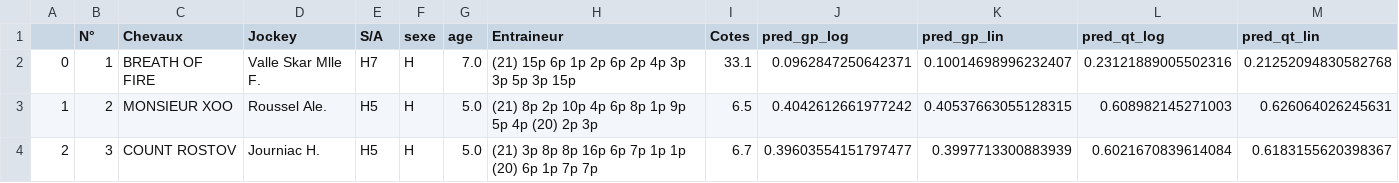
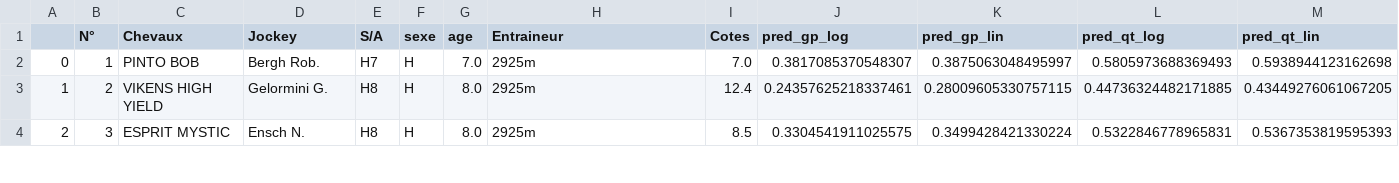
Before and after one commit to BastienChicot/NBApp_streamlit, a CSV file: data/quinte.csv, drawn as a sheet; only a part is shown; the diff covers the shown part only.

```diff
--- a/data/quinte.csv
+++ b/data/quinte.csv
@@ -1,4 +1,4 @@
 ;N°; Chevaux;Jockey;S/A;sexe;age;Entraineur;Cotes;pred_gp_log;pred_gp_lin;pred_qt_log;pred_qt_lin
-0;1;BREATH OF FIRE;Valle Skar Mlle F.;H7;H;7.0;(21) 15p 6p 1p 2p 6p 2p 4p 3p 3p 5p 3p 15p;33.1;0.0962847250642371;0.10014698996232407;0.23121889005502316;0.21252094830582768
-1;2;MONSIEUR XOO;Roussel Ale.;H5;H;5.0;(21) 8p 2p 10p 4p 6p 8p 1p 9p 5p 4p (20) 2p 3p;6.5;0.4042612661977242;0.40537663055128315;0.608982145271003;0.626064026245631
-2;3;COUNT ROSTOV;Journiac H.;H5;H;5.0;(21) 3p 8p 8p 16p 6p 7p 1p 1p (20) 6p 1p 7p 7p;6.7;0.39603554151797477;0.3997713300883939;0.6021670839614084;0.6183155620398367
+0;1;PINTO BOB;Bergh Rob.;H7;H;7.0;2925m;7.0;0.3817085370548307;0.3875063048495997;0.5805973688369493;0.5938944123162698
+1;2;VIKENS HIGH YIELD;Gelormini G.;H8;H;8.0;2925m;12.4;0.24357625218337461;0.28009605330757115;0.44736324482171885;0.43449276061067205
+2;3;ESPRIT MYSTIC;Ensch N.;H8;H;8.0;2925m;8.5;0.3304541911025575;0.3499428421330224;0.5322846778965831;0.5367353819595393
```
Also changed, not shown: 138 edited cells elsewhere in this file, Config/coachs.csv, Config/roster.csv, 16 other files.
